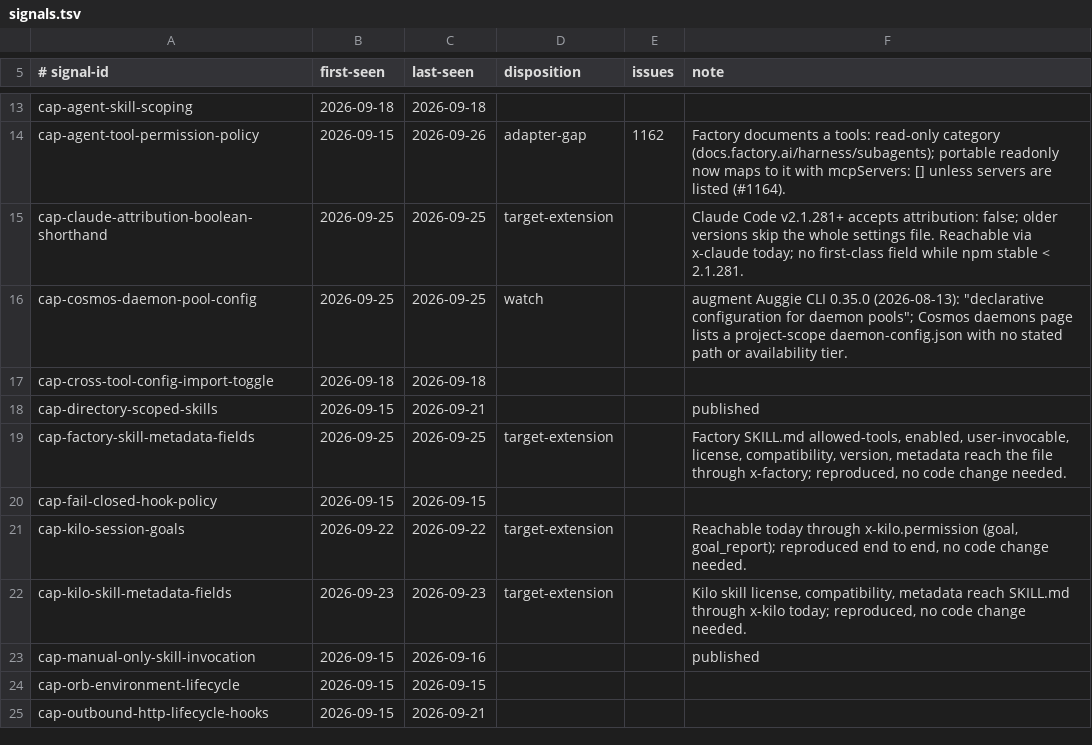
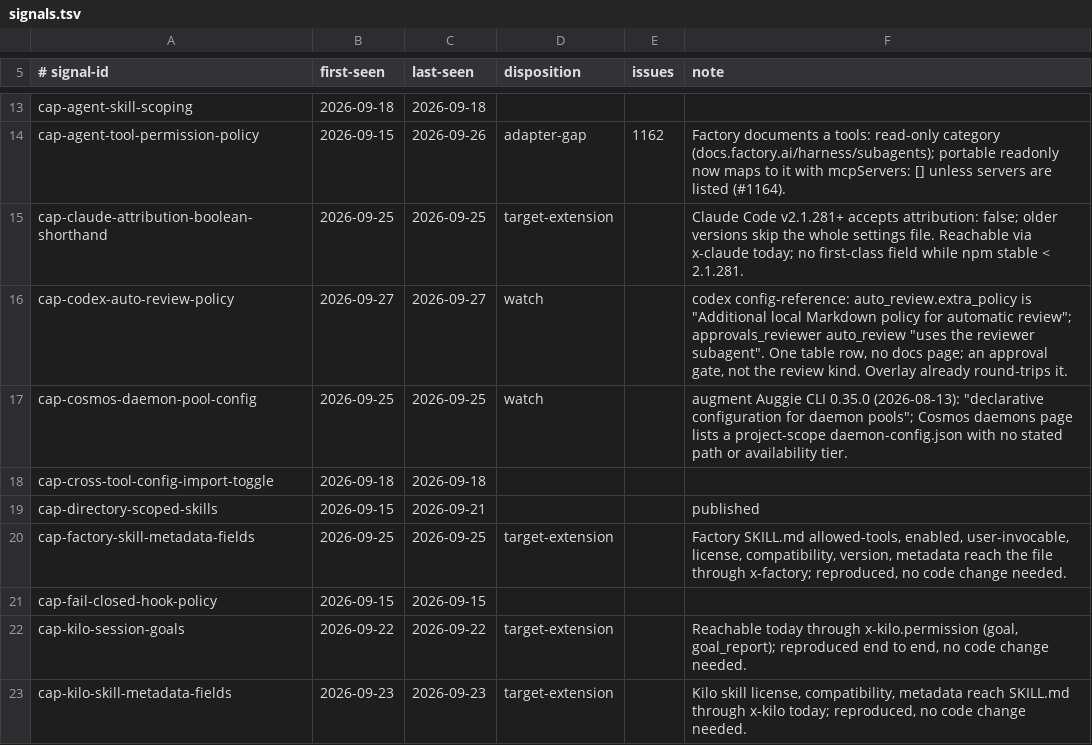
Before and after one commit to Chemaclass/agnostic-ai, a TSV file: scripts/target-audit/signals.tsv, drawn as a sheet; only a part is shown, gaps mark what is left out; the shorter side is filled out with more unchanged rows; the diff names each change by its address in the sheet, - before the commit and + after, or states it on an @@ line.

Commit message:
chore(target-audit): record the 2026-09-27 audit (#1198)
No drift across 25 targets. The lock moves the five pages auditors
read; cursor and kiro rows keep their hashes because the reader proxy
still refuses this network and they were checked by hand.

Adds the cap-codex-auto-review-policy watch signal, and notes that the
Codex changelog page dropped its CLI 0.157.x entries, so stable
releases come from the GitHub releases API.

```diff
--- a/scripts/target-audit/signals.tsv
+++ b/scripts/target-audit/signals.tsv
+row 16: cap-codex-auto-review-policy | 2026-09-27 | 2026-09-27 | watch |  | codex config-reference: auto_review.extra_policy is "Additional local Markdown policy for automatic review"; approvals_reviewer auto_review "uses the reviewer subagent". One table row, no docs page; an approval gate, not the review kind. Overlay already round-trips it.
```
Also changed, not shown: 2 other files.
